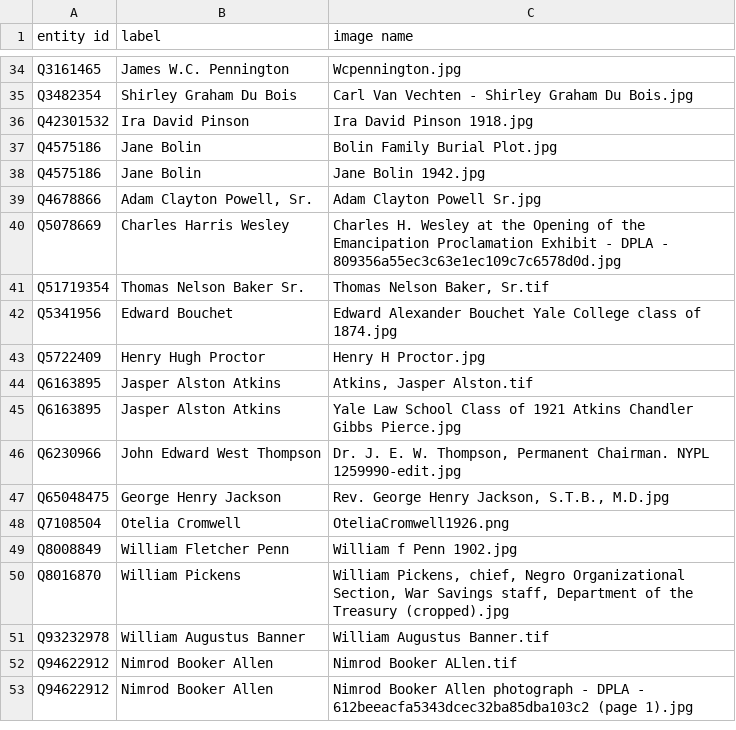
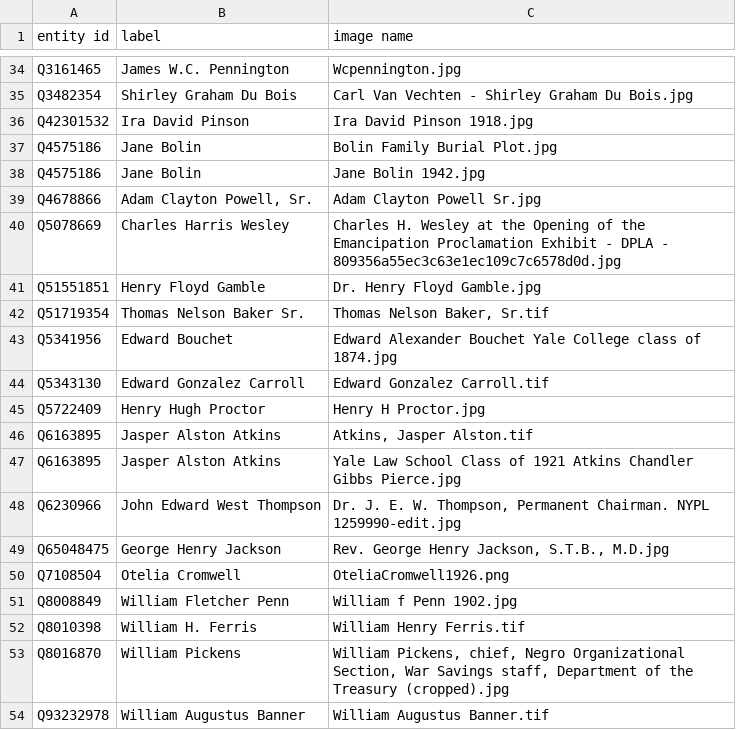
Before and after one commit to yalelibrary/constellations-data, a CSV file: wikidata-lists/all_images_list.csv, drawn as a sheet; only a part is shown, gaps mark what is left out; the shorter side is filled out with more unchanged rows.

Commit message:
Update image lists

```diff
--- a/wikidata-lists/all_images_list.csv
+++ b/wikidata-lists/all_images_list.csv
@@ -40,4 +40,6 @@ Q4678866	Adam Clayton Powell, Sr.	Adam Clayton Powell Sr.jpg
 Q5078669	Charles Harris Wesley	Charles H. Wesley at the Opening of the Emancipation Proclamation Exhibit - DPLA - 809356a55ec3c63e1ec109c7c6578d0d.jpg
+Q51551851	Henry Floyd Gamble	Dr. Henry Floyd Gamble.jpg
 Q51719354	Thomas Nelson Baker Sr.	Thomas Nelson Baker, Sr.tif
 Q5341956	Edward Bouchet	Edward Alexander Bouchet Yale College class of 1874.jpg
+Q5343130	Edward Gonzalez Carroll	Edward Gonzalez Carroll.tif
 Q5722409	Henry Hugh Proctor	Henry H Proctor.jpg
@@ -49,2 +51,3 @@ Q7108504	Otelia Cromwell	OteliaCromwell1926.png
 Q8008849	William Fletcher Penn	William f Penn 1902.jpg
+Q8010398	William H. Ferris	William Henry Ferris.tif
 Q8016870	William Pickens	William Pickens, chief, Negro Organizational Section, War Savings staff, Department of the Treasury (cropped).jpg
```
Also changed, not shown: wikidata-lists/include_images_list.csv.
